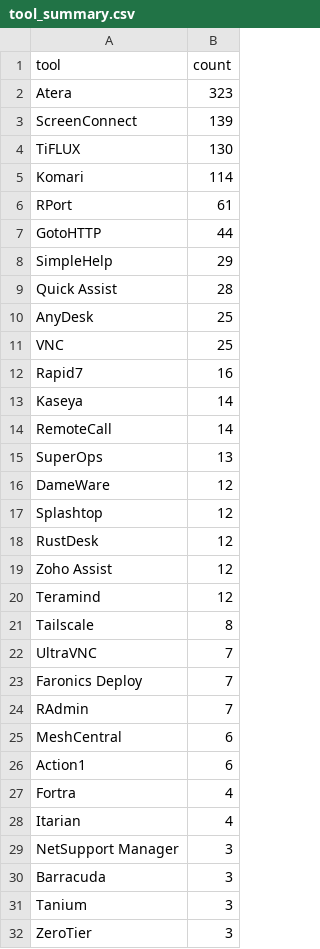
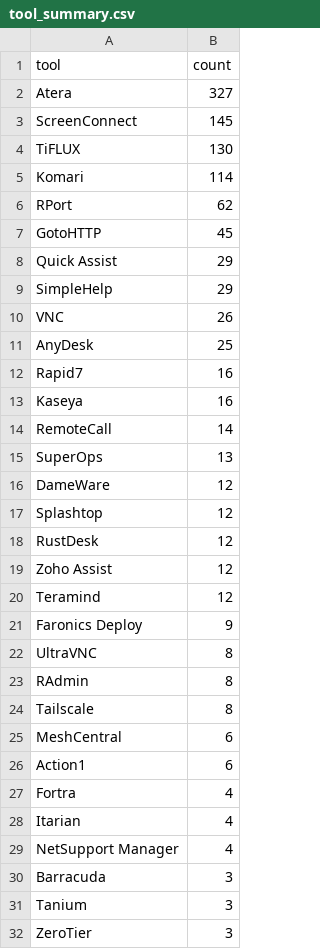
Before and after one commit to Threat-Hunting-Journal/RMM-Tool-Tracking, a CSV file: docs/tool_summary.csv, drawn as a sheet.

```diff
--- a/docs/tool_summary.csv
+++ b/docs/tool_summary.csv
@@ -1,14 +1,14 @@
 tool,count
-Atera,323
-ScreenConnect,139
+Atera,327
+ScreenConnect,145
 TiFLUX,130
 Komari,114
-RPort,61
-GotoHTTP,44
+RPort,62
+GotoHTTP,45
+Quick Assist,29
 SimpleHelp,29
-Quick Assist,28
+VNC,26
 AnyDesk,25
-VNC,25
 Rapid7,16
-Kaseya,14
+Kaseya,16
 RemoteCall,14
@@ -20,6 +20,6 @@ Zoho Assist,12
 Teramind,12
+Faronics Deploy,9
+UltraVNC,8
+RAdmin,8
 Tailscale,8
-UltraVNC,7
-Faronics Deploy,7
-RAdmin,7
 MeshCentral,6
@@ -28,3 +28,3 @@ Fortra,4
 Itarian,4
-NetSupport Manager,3
+NetSupport Manager,4
 Barracuda,3
```
Also changed, not shown: docs/findings.csv, findings.csv, 1 other file.
